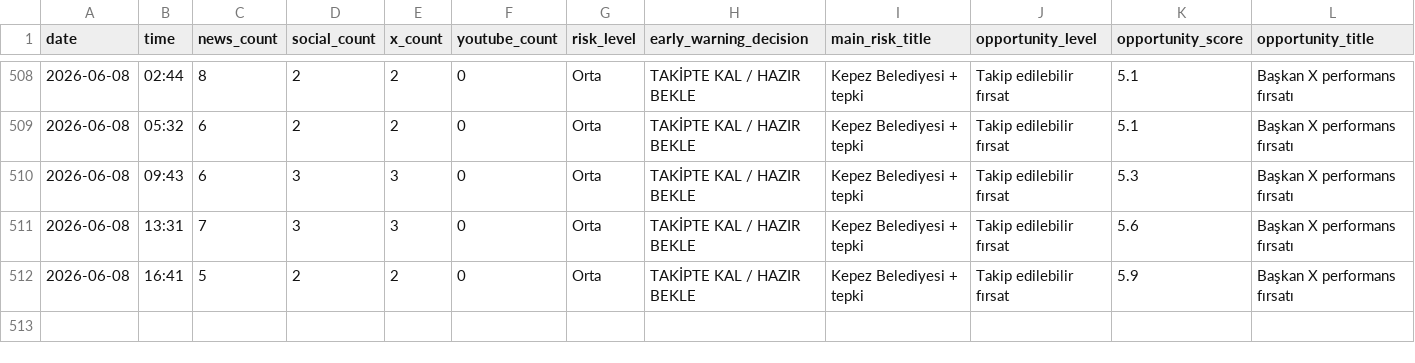
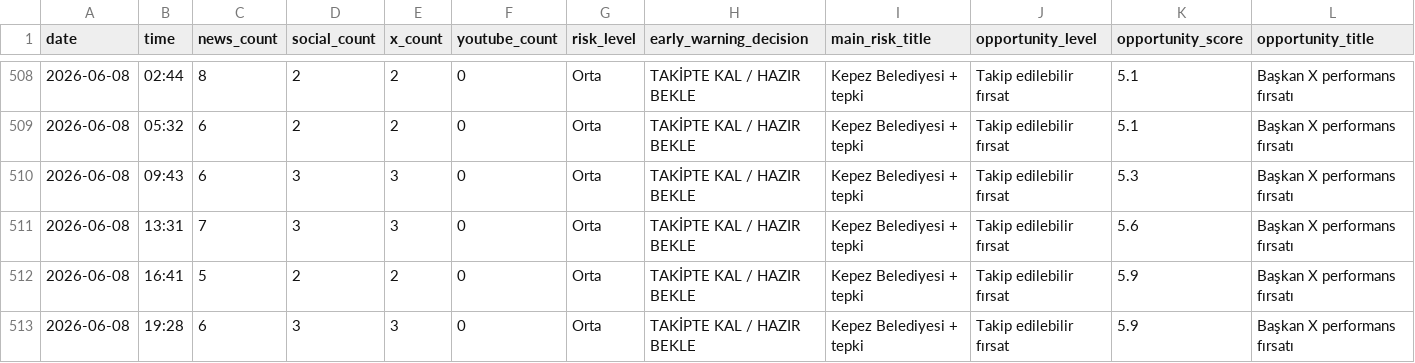
Before and after one commit to korayarhan/dijital-antalya-nabzi, a CSV file: data/archive/daily_decision_log.csv, drawn as a sheet; only a part is shown, gaps mark what is left out; rows hold the shown columns only; the diff names each change by its address in the sheet, - before the commit and + after, or states it on an @@ line.

```diff
--- a/data/archive/daily_decision_log.csv
+++ b/data/archive/daily_decision_log.csv
+row 513: 2026-06-08 | 19:28 | 6 | 3 | 3 | 0 | Orta | TAKİPTE KAL / HAZIR BEKLE | Kepez Belediyesi + tepki | Takip edilebilir fırsat | 5.9 | Başkan X performans fırsatı
```
Also changed, not shown: data/auto_social/president_x_posts.csv, data/auto_social/social_auto.csv, 12 other files.
